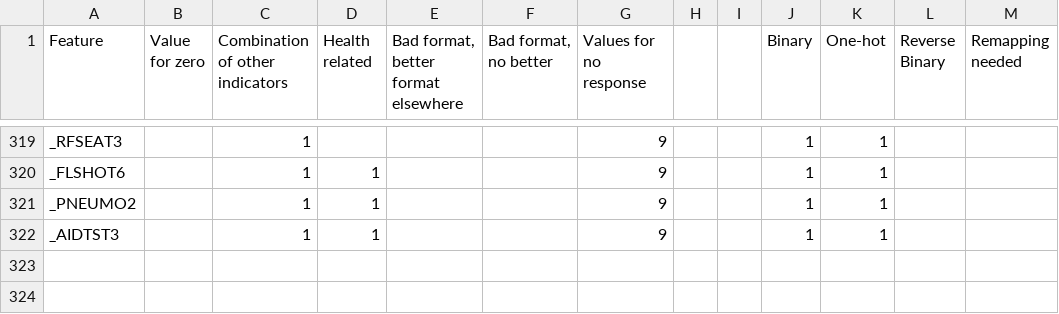
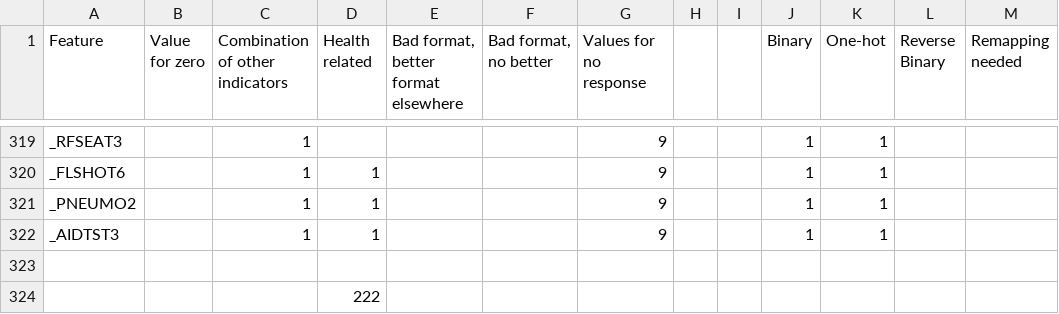
Before and after one commit to nathanmutin/MilaLyon, a CSV file: data/default_values.csv, drawn as a sheet; only a part is shown, gaps mark what is left out; the diff names each change by its address in the sheet, - before the commit and + after, or states it on an @@ line.

Commit message:
work on health related features

```diff
--- a/data/default_values.csv
+++ b/data/default_values.csv
+row 323: (empty)
+row 324:  |  |  | 222
```
Also changed, not shown: 4 other files.
